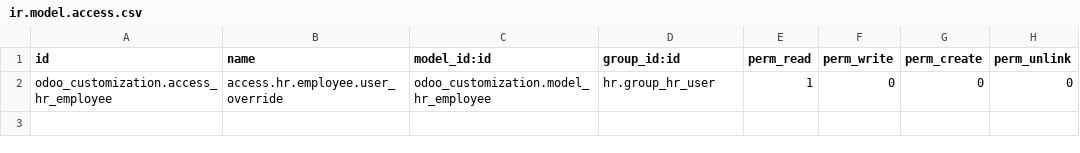
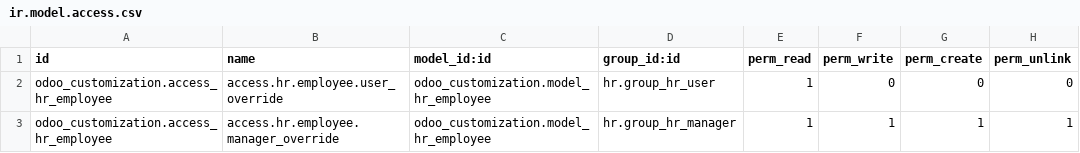
Before and after one commit to mohammadabu/accounting, a CSV file: odoo_customization/security/ir.model.access.csv, drawn as a sheet.

Commit message:
Update ir.model.access.csv

```diff
--- a/odoo_customization/security/ir.model.access.csv
+++ b/odoo_customization/security/ir.model.access.csv
@@ -2 +2,2 @@ id,name,model_id:id,group_id:id,perm_read,perm_write,perm_create,perm_unlink
 odoo_customization.access_hr_employee,access.hr.employee.user_override,odoo_customization.model_hr_employee,hr.group_hr_user,1,0,0,0
+odoo_customization.access_hr_employee,access.hr.employee.manager_override,odoo_customization.model_hr_employee,hr.group_hr_manager,1,1,1,1
```
